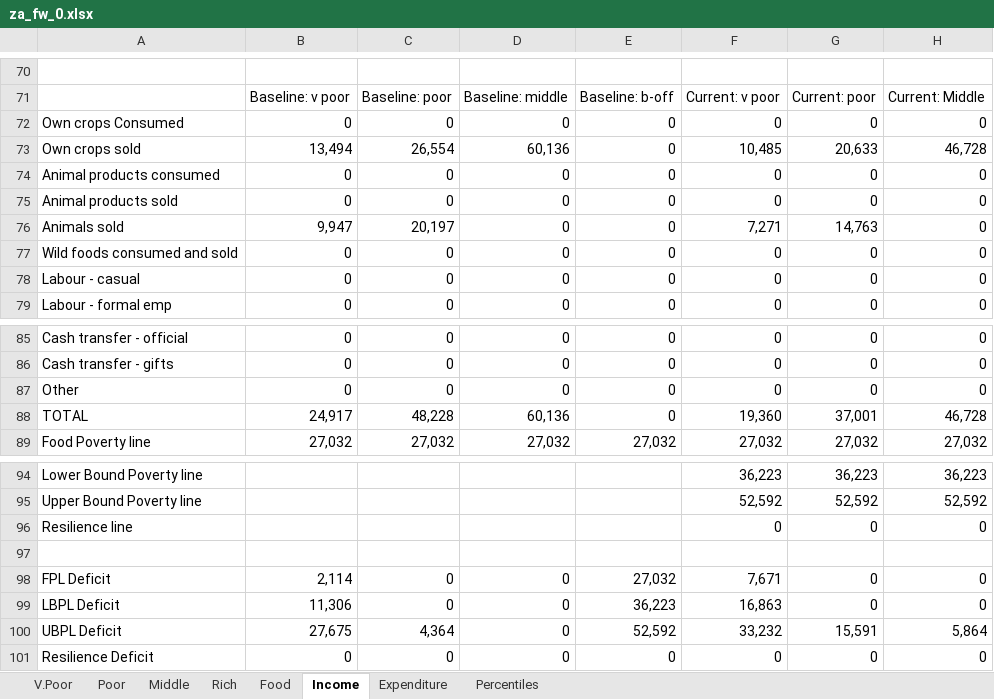
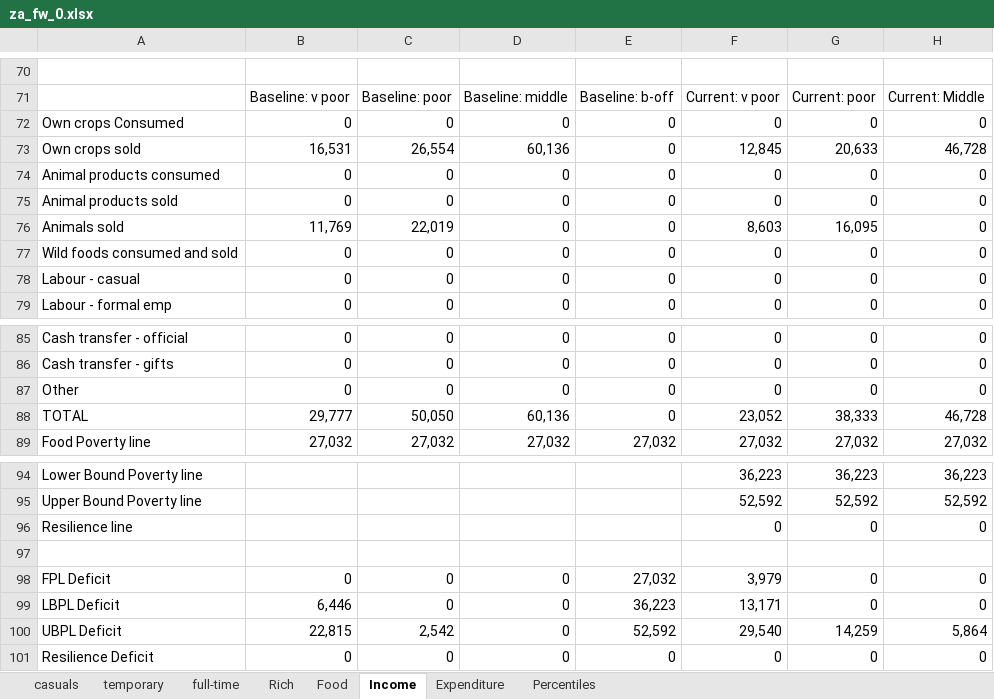
Before and after one commit to chezearth-personal/HEA-Analysis-ZA-2016, an Excel workbook: spreadsheets/za_fw_0.xlsx, sheet Income, drawn as a sheet; only a part is shown, gaps mark what is left out; values as stored, in another font and other column widths than the file's, no borders; charts and pictures not drawn; the diff names each change by its address in the sheet, - before the commit and + after, or states it on an @@ line.

```diff
--- a/spreadsheets/za_fw_0.xlsx (sheet Income)
+++ b/spreadsheets/za_fw_0.xlsx (sheet Income)
-sheet tab: V.Poor
+sheet tab: casuals
-sheet tab: Poor
+sheet tab: temporary
-sheet tab: Middle
+sheet tab: full-time
-B73: 13,494
+B73: 16,531
-F73: 10,485
+F73: 12,845
-B76: 9,947
+B76: 11,769
-C76: 20,197
+C76: 22,019
-F76: 7,271
+F76: 8,603
-G76: 14,763
+G76: 16,095
-B88: 24,917
+B88: 29,777
-C88: 48,228
+C88: 50,050
-F88: 19,360
+F88: 23,052
-G88: 37,001
+G88: 38,333
-B98: 2,114
+B98: 0
-F98: 7,671
+F98: 3,979
-B99: 11,306
+B99: 6,446
-F99: 16,863
+F99: 13,171
-B100: 27,675
+B100: 22,815
-C100: 4,364
+C100: 2,542
-F100: 33,232
+F100: 29,540
-G100: 15,591
+G100: 14,259
```
Also changed, not shown: sheet Percentiles, sheet casuals, sheet temporary, formulas that keep their value, charts or pictures, crops/cec_summary.xlsx, spreadsheets/zancc_0.xlsx, 37 other files.
